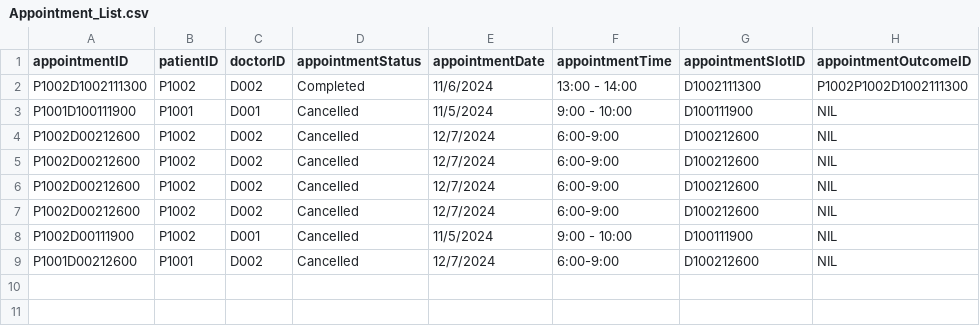
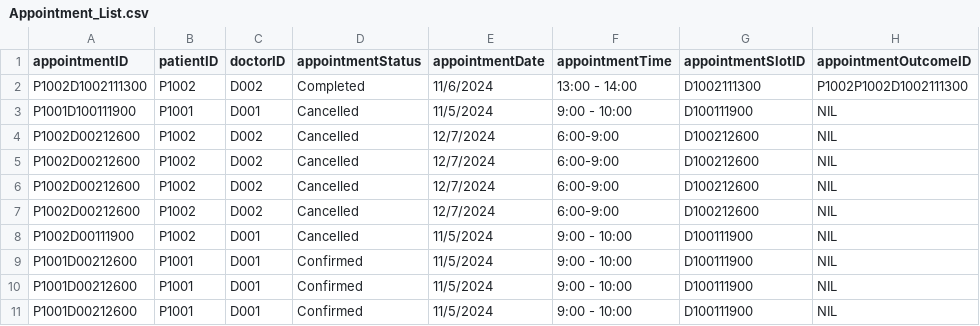
Before and after one commit to tgw6201/SC2002-Health-Management-System, a CSV file: HealthManagementSystem/src/FileManager/Data/Appointment_List.csv, drawn as a sheet.

```diff
--- a/HealthManagementSystem/src/FileManager/Data/Appointment_List.csv
+++ b/HealthManagementSystem/src/FileManager/Data/Appointment_List.csv
@@ -8,2 +8,4 @@ P1002D00212600,P1002,D002,Cancelled,12/7/2024,6:00-9:00,D100212600,NIL
 P1002D00111900,P1002,D001,Cancelled,11/5/2024,9:00 - 10:00,D100111900,NIL
-P1001D00212600,P1001,D002,Cancelled,12/7/2024,6:00-9:00,D100212600,NIL
+P1001D00212600,P1001,D001,Confirmed,11/5/2024,9:00 - 10:00,D100111900,NIL
+P1001D00212600,P1001,D001,Confirmed,11/5/2024,9:00 - 10:00,D100111900,NIL
+P1001D00212600,P1001,D001,Confirmed,11/5/2024,9:00 - 10:00,D100111900,NIL
```
Also changed, not shown: HealthManagementSystem/src/FileManager/Data/AvailabilitySlot_List.csv, 2 other files.
